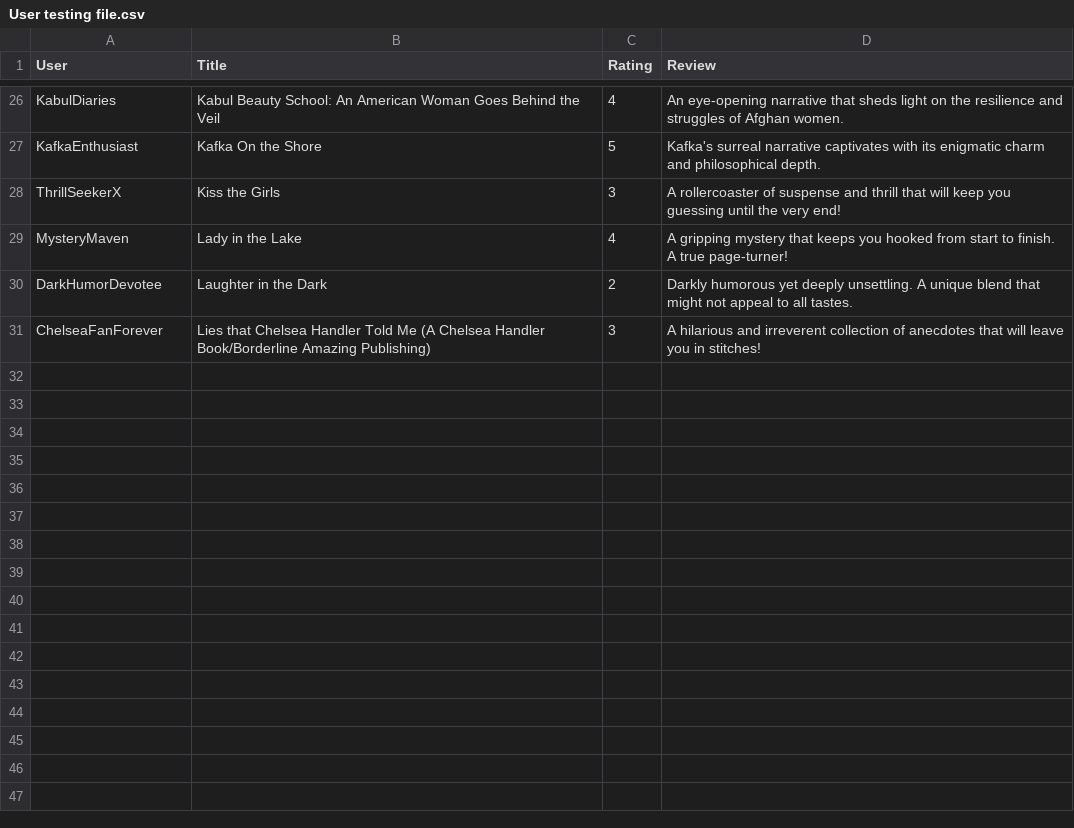
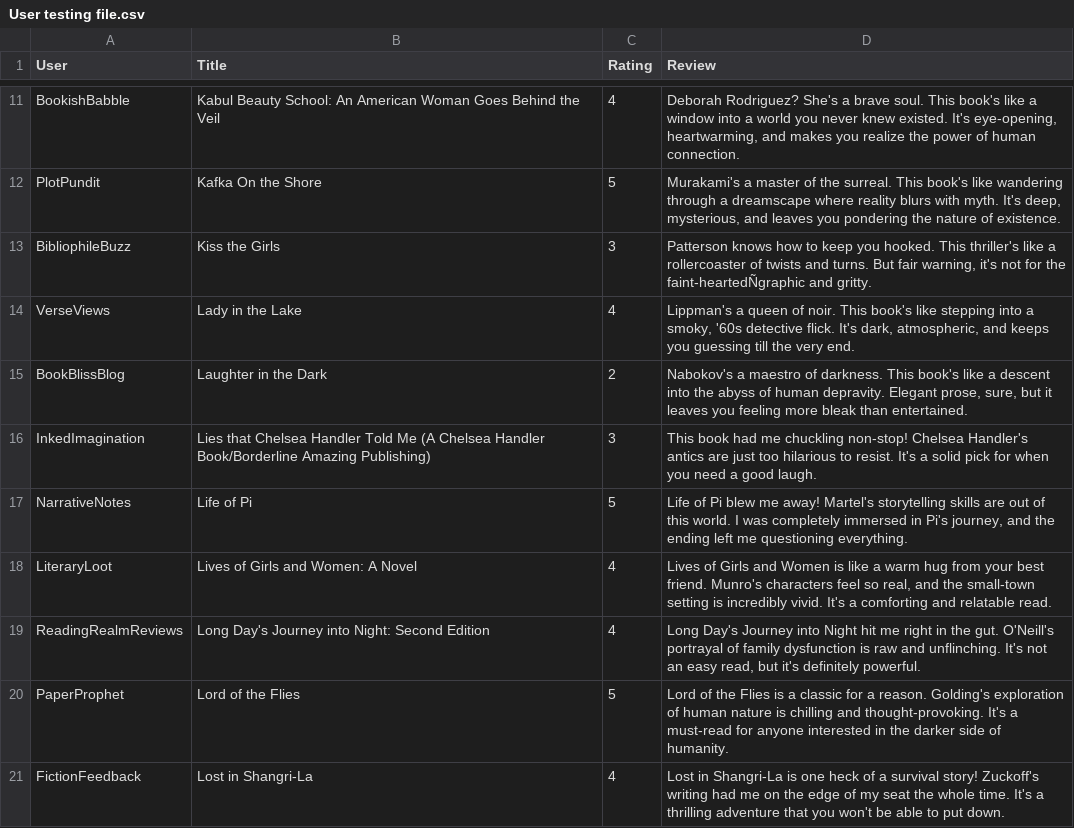
Before and after one commit to Silly-String/LitLabyrinth, a CSV file: User testing file.csv, drawn as a sheet; only a part is shown, gaps mark what is left out; addresses are those after the commit; the diff covers the shown part only; the diff names each change by its address in the sheet, - before the commit and + after, or states it on an @@ line.

Commit message:
Add files via upload

```diff
--- a/User testing file.csv
+++ b/User testing file.csv
-A11 (User): KabulDiaries
+A11 (User): BookishBabble
-D11 (Review): An eye-opening narrative that sheds light on the resilience and struggles of Afghan women.
+D11 (Review): Deborah Rodriguez? She's a brave soul. This book's like a window into a world you never knew existed. It's eye-opening, heartwarming, and makes you realize the power of human connection.
-A12 (User): KafkaEnthusiast
+A12 (User): PlotPundit
-D12 (Review): Kafka's surreal narrative captivates with its enigmatic charm and philosophical depth.
+D12 (Review): Murakami's a master of the surreal. This book's like wandering through a dreamscape where reality blurs with myth. It's deep, mysterious, and leaves you pondering the nature of existence.
-A13 (User): ThrillSeekerX
+A13 (User): BibliophileBuzz
-D13 (Review): A rollercoaster of suspense and thrill that will keep you guessing until the very end!
+D13 (Review): Patterson knows how to keep you hooked. This thriller's like a rollercoaster of twists and turns. But fair warning, it's not for the faint-heartedÑgraphic and gritty.
-A14 (User): MysteryMaven
+A14 (User): VerseViews
-D14 (Review): A gripping mystery that keeps you hooked from start to finish. A true page-turner!
+D14 (Review): Lippman's a queen of noir. This book's like stepping into a smoky, '60s detective flick. It's dark, atmospheric, and keeps you guessing till the very end.
-A15 (User): DarkHumorDevotee
+A15 (User): BookBlissBlog
-D15 (Review): Darkly humorous yet deeply unsettling. A unique blend that might not appeal to all tastes.
+D15 (Review): Nabokov's a maestro of darkness. This book's like a descent into the abyss of human depravity. Elegant prose, sure, but it leaves you feeling more bleak than entertained.
-A16 (User): ChelseaFanForever
+A16 (User): InkedImagination
-D16 (Review): A hilarious and irreverent collection of anecdotes that will leave you in stitches!
+D16 (Review): This book had me chuckling non-stop! Chelsea Handler's antics are just too hilarious to resist. It's a solid pick for when you need a good laugh.
+row 17: NarrativeNotes | Life of Pi | 5 | Life of Pi blew me away! Martel's storytelling skills are out of this world. I was completely immersed in Pi's journey, and the ending left me questioning everything.
+row 18: LiteraryLoot | Lives of Girls and Women: A Novel | 4 | Lives of Girls and Women is like a warm hug from your best friend. Munro's characters feel so real, and the small-town setting is incredibly vivid. It's a comforting and relatable read.
+row 19: ReadingRealmReviews | Long Day's Journey into Night: Second Edition | 4 | Long Day's Journey into Night hit me right in the gut. O'Neill's portrayal of family dysfunction is raw and unflinching. It's not an easy read, but it's definitely powerful.
+row 20: PaperProphet | Lord of the Flies | 5 | Lord of the Flies is a classic for a reason. Golding's exploration of human nature is chilling and thought-provoking. It's a must-read for anyone interested in the darker side of humanity.
+row 21: FictionFeedback | Lost in Shangri-La | 4 | Lost in Shangri-La is one heck of a survival story! Zuckoff's writing had me on the edge of my seat the whole time. It's a thrilling adventure that you won't be able to put down.
```
Also changed, not shown: 14 added rows, 19 removed rows and 10 edited cells elsewhere in this file.
